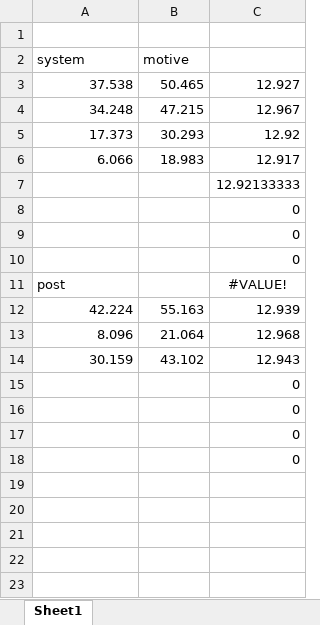
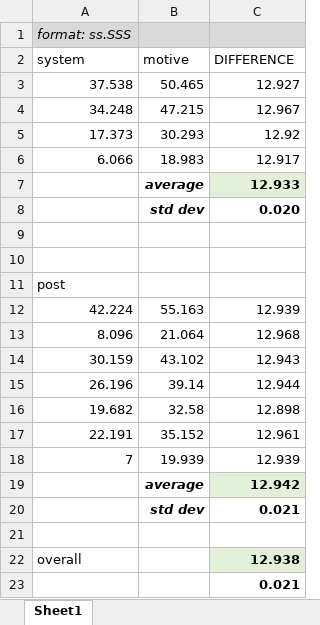
Before and after one commit to courtzc/SmartBaton, an Excel workbook: TimeDifferenceLaptopToMotive.xlsx, sheet Sheet1, drawn as a sheet; values as stored, in another font and other column widths than the file's, no borders; removed rows and columns are numbered as before the commit, all else as after; the diff names each change by its address in the sheet, - before the commit and + after, or states it on an @@ line.

Commit message:
more time differences. looks like its about 12.94 seconds ahead of system time.

```diff
--- a/TimeDifferenceLaptopToMotive.xlsx (sheet Sheet1)
+++ b/TimeDifferenceLaptopToMotive.xlsx (sheet Sheet1)
-A1 (system): (empty)
+A1 (system): format: ss.SSS
-A1:C1 fill: none
+A1:C1 fill: #D9D9D9
-C2: (empty)
+C2: DIFFERENCE
-row 7:  |  | 12.92133333
-row 8:  |  | 0
+row 7:  | average | 12.933
+row 8:  | std dev | 0.020
-C9:C10 (DIFFERENCE): 0
+C9:C10 (DIFFERENCE): (empty)
-C11 (DIFFERENCE): #VALUE!
+C11 (DIFFERENCE): (empty)
-row 15:  |  | 0
-row 16:  |  | 0
+row 15: 26.196 | 39.14 | 12.944
+row 16: 19.682 | 32.58 | 12.898
+row 17: 22.191 | 35.152 | 12.961
+row 18: 7 | 19.939 | 12.939
+row 19:  | average | 12.942
+row 20:  | std dev | 0.021
-C21 (DIFFERENCE): 0
+C21 (DIFFERENCE): (empty)
+row 22: overall |  | 12.938
-C23 (DIFFERENCE): 0
+C23 (DIFFERENCE): 0.021
-C23 bold: off
+C23 bold: on
```
